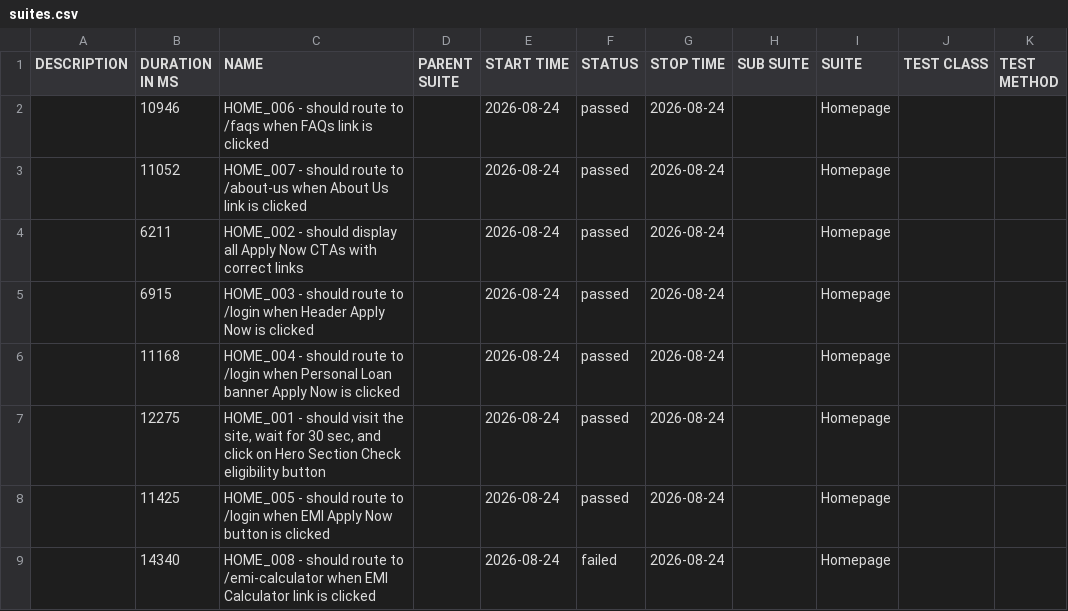
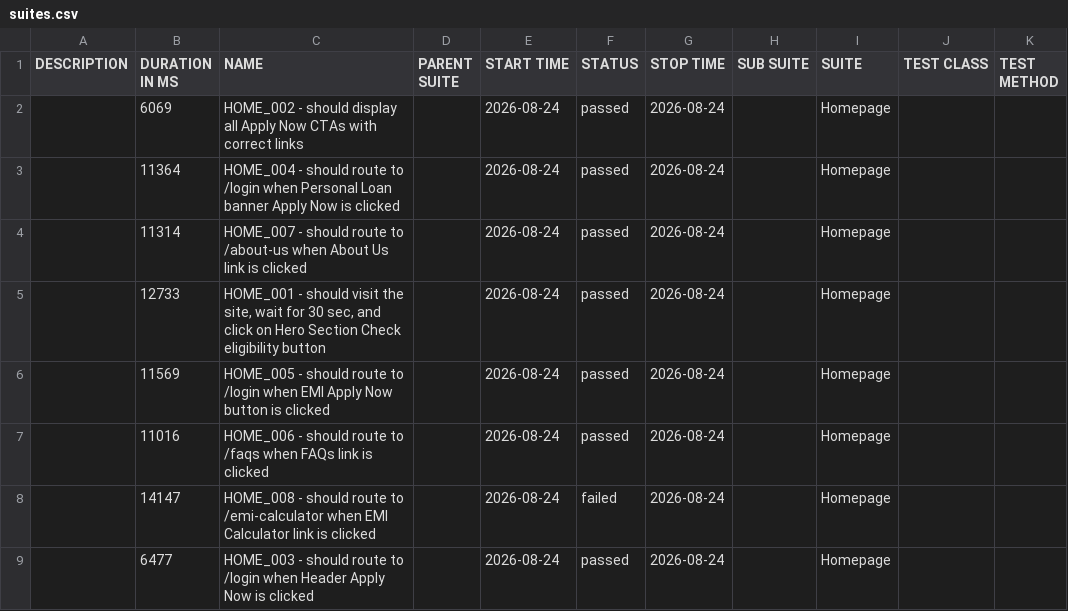
Before and after one commit to Rajat-Shakya/DigitalLandingAutomation-allure-report, a CSV file: data/suites.csv, drawn as a sheet.

```diff
--- a/data/suites.csv
+++ b/data/suites.csv
@@ -1,9 +1,9 @@
 "DESCRIPTION","DURATION IN MS","NAME","PARENT SUITE","START TIME","STATUS","STOP TIME","SUB SUITE","SUITE","TEST CLASS","TEST METHOD"
-"","10946","HOME_006 - should route to /faqs when FAQs link is clicked","","2026-08-24","passed","2026-08-24","","Homepage","",""
-"","11052","HOME_007 - should route to /about-us when About Us link is clicked","","2026-08-24","passed","2026-08-24","","Homepage","",""
-"","6211","HOME_002 - should display all Apply Now CTAs with correct links","","2026-08-24","passed","2026-08-24","","Homepage","",""
-"","6915","HOME_003 - should route to /login when Header Apply Now is clicked","","2026-08-24","passed","2026-08-24","","Homepage","",""
-"","11168","HOME_004 - should route to /login when Personal Loan banner Apply Now is clicked","","2026-08-24","passed","2026-08-24","","Homepage","",""
-"","12275","HOME_001 - should visit the site, wait for 30 sec, and click on Hero Section Check eligibility button","","2026-08-24","passed","2026-08-24","","Homepage","",""
-"","11425","HOME_005 - should route to /login when EMI Apply Now button is clicked","","2026-08-24","passed","2026-08-24","","Homepage","",""
-"","14340","HOME_008 - should route to /emi-calculator when EMI Calculator link is clicked","","2026-08-24","failed","2026-08-24","","Homepage","",""
+"","6069","HOME_002 - should display all Apply Now CTAs with correct links","","2026-08-24","passed","2026-08-24","","Homepage","",""
+"","11364","HOME_004 - should route to /login when Personal Loan banner Apply Now is clicked","","2026-08-24","passed","2026-08-24","","Homepage","",""
+"","11314","HOME_007 - should route to /about-us when About Us link is clicked","","2026-08-24","passed","2026-08-24","","Homepage","",""
+"","12733","HOME_001 - should visit the site, wait for 30 sec, and click on Hero Section Check eligibility button","","2026-08-24","passed","2026-08-24","","Homepage","",""
+"","11569","HOME_005 - should route to /login when EMI Apply Now button is clicked","","2026-08-24","passed","2026-08-24","","Homepage","",""
+"","11016","HOME_006 - should route to /faqs when FAQs link is clicked","","2026-08-24","passed","2026-08-24","","Homepage","",""
+"","14147","HOME_008 - should route to /emi-calculator when EMI Calculator link is clicked","","2026-08-24","failed","2026-08-24","","Homepage","",""
+"","6477","HOME_003 - should route to /login when Header Apply Now is clicked","","2026-08-24","passed","2026-08-24","","Homepage","",""
```
Also changed, not shown: 46 other files.
